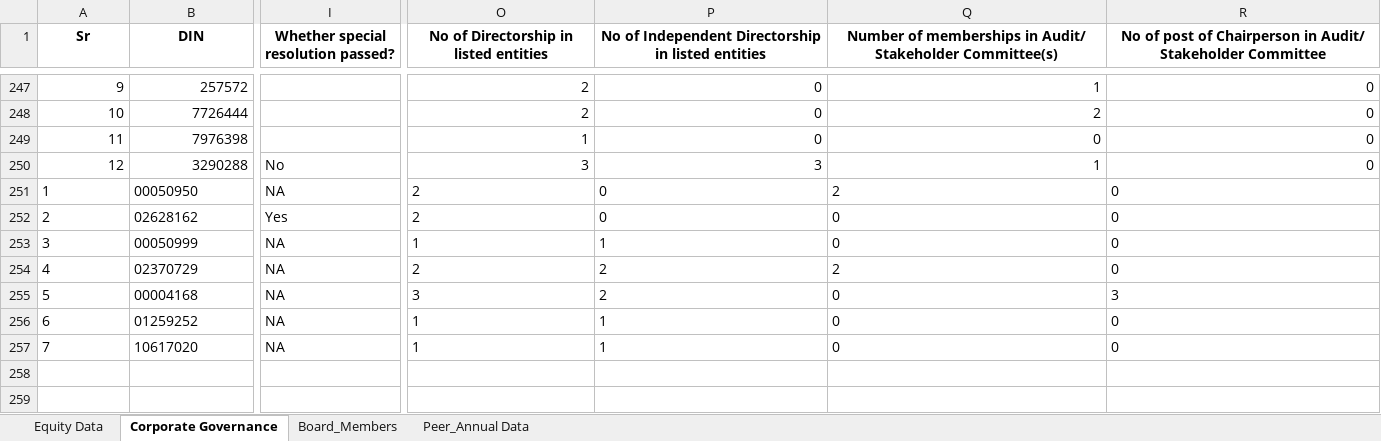
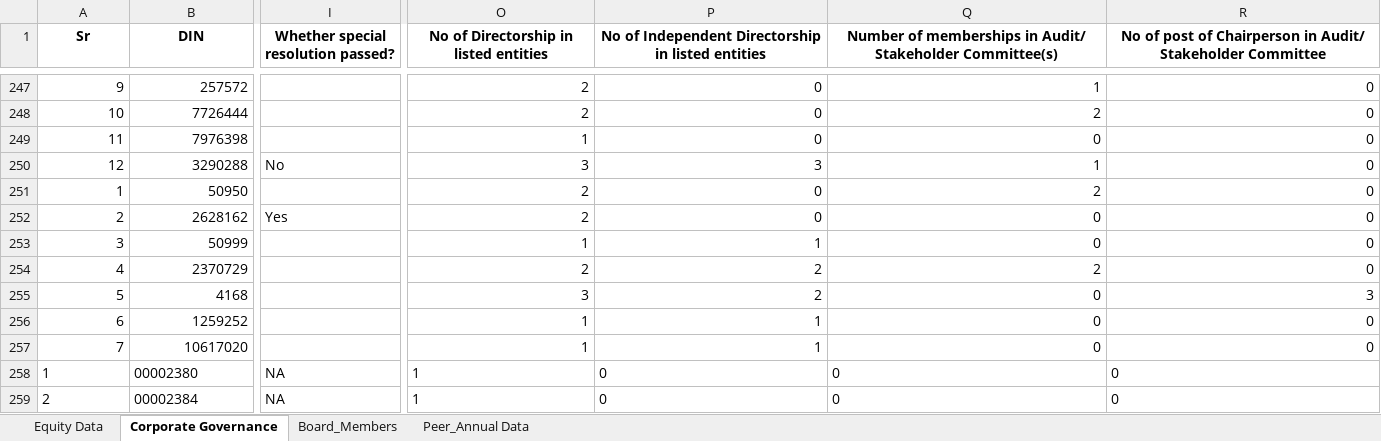
Before and after one commit to debangi-byteiq/Pogli_DataCollection, an Excel workbook: ExcelFiles/Combined_data_BSE.xlsx, sheet Corporate Governance, drawn as a sheet; only a part is shown, gaps mark what is left out; values as stored, in another font and other column widths than the file's, no borders; rows hold the shown columns only; the diff covers the shown part only; the diff names each change by its address in the sheet, - before the commit and + after, or states it on an @@ line.

```diff
--- a/ExcelFiles/Combined_data_BSE.xlsx (sheet Corporate Governance)
+++ b/ExcelFiles/Combined_data_BSE.xlsx (sheet Corporate Governance)
-A251:A256 alignment: left
+A251:A256 alignment: right
-B251 (DIN): 00050950
+B251 (DIN): 50950
-I251: NA
+I251: (empty)
-O251:R257 alignment: left
+O251:R257 alignment: right
-B252 (DIN): 02628162
+B252 (DIN): 2628162
-B253 (DIN): 00050999
+B253 (DIN): 50999
-I253:I257: NA
+I253:I257: (empty)
-B254 (DIN): 02370729
+B254 (DIN): 2370729
-B255 (DIN): 00004168
+B255 (DIN): 4168
-B256 (DIN): 01259252
+B256 (DIN): 1259252
-A257:B257 alignment: left
+A257:B257 alignment: right
+row 258: 1 | 00002380 | NA | 1 | 0 | 0 | 0
+row 259: 2 | 00002384 | NA | 1 | 0 | 0 | 0
```
Also changed, not shown: 9 added rows elsewhere in this sheet, sheet Board_Members, sheet Peer_Annual Data, sheet Equity Data, ExcelFiles/customerData.xlsx, 29 other files.
